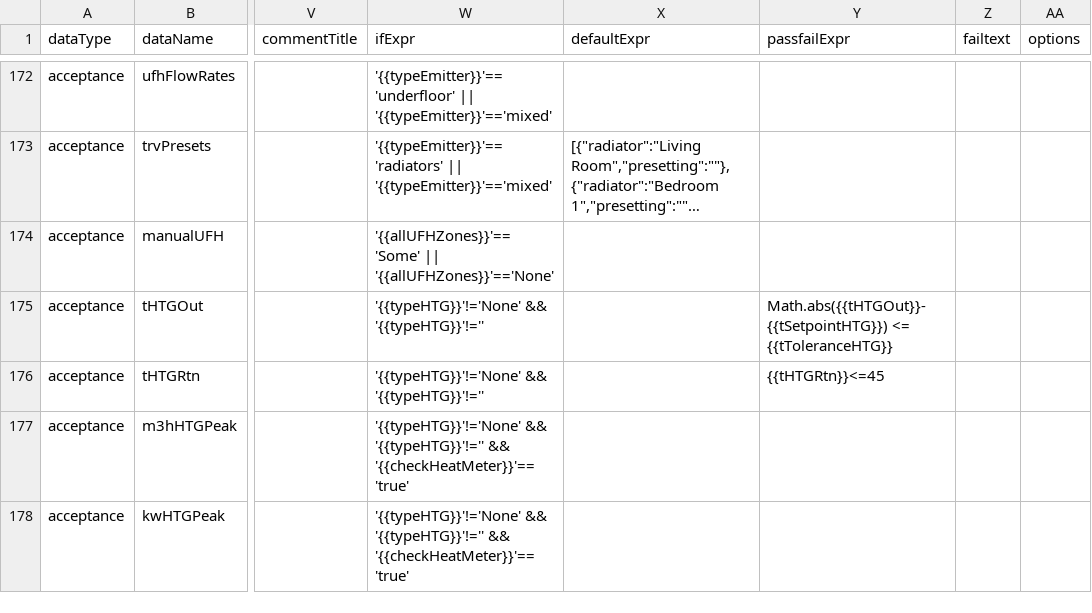
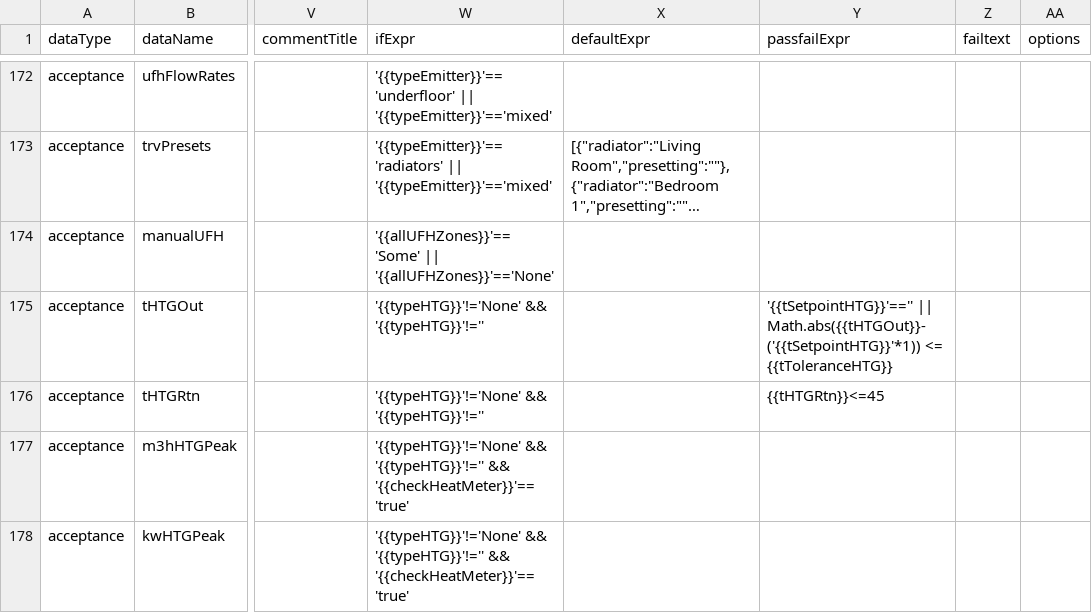
Before and after one commit to heatweb/HNQAP, a CSV file: csv/acceptance-questions.csv, drawn as a sheet; only a part is shown, gaps mark what is left out; long unchanged cells end in …; the diff names each change by its address in the sheet, - before the commit and + after, or states it on an @@ line.

Commit message:
acceptance: tHTGOut pass rule treats a blank heating setpoint as no target (Central Heating Setup can be off in the default)

```diff
--- a/csv/acceptance-questions.csv
+++ b/csv/acceptance-questions.csv
-Y175 (passfailExpr): Math.abs({{tHTGOut}}-{{tSetpointHTG}}) <= {{tToleranceHTG}}
+Y175 (passfailExpr): '{{tSetpointHTG}}'=='' || Math.abs({{tHTGOut}}-('{{tSetpointHTG}}'*1)) <= {{tToleranceHTG}}
```
